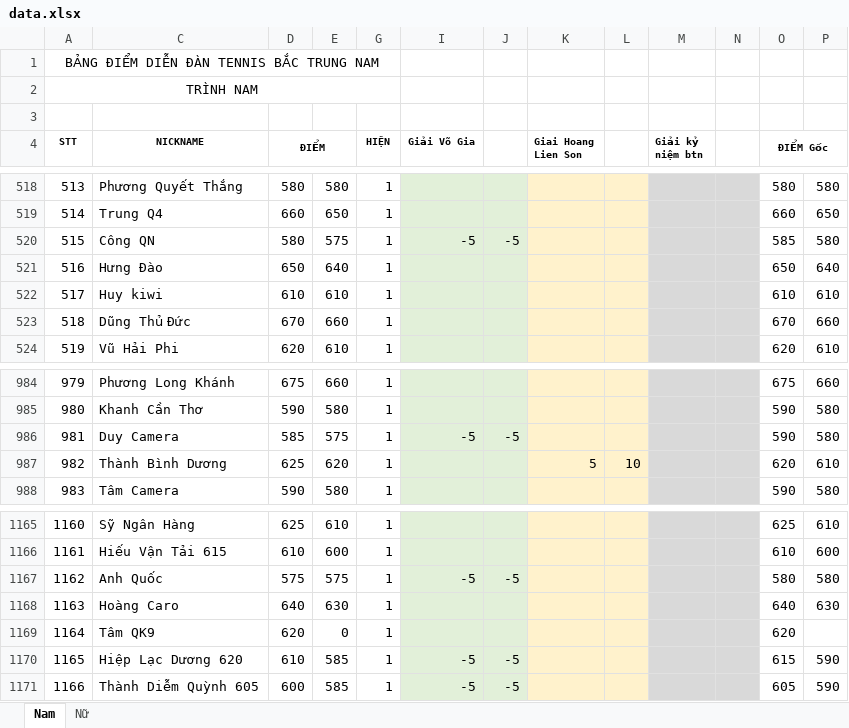
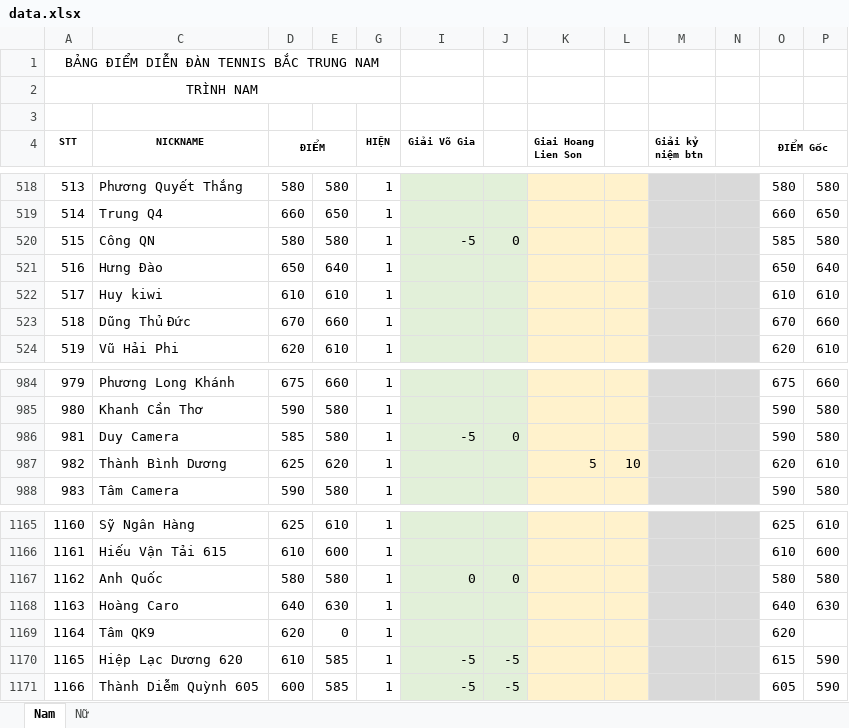
Before and after one commit to dflyapp/tennis-btn, an Excel workbook: scripts/data.xlsx, sheet Nam, drawn as a sheet; only a part is shown, gaps mark what is left out; values as stored, in another font and other column widths than the file's, no borders; conditional formats not drawn; the diff names each change by its address in the sheet, - before the commit and + after, or states it on an @@ line.

```diff
--- a/scripts/data.xlsx (sheet Nam)
+++ b/scripts/data.xlsx (sheet Nam)
-E520: 575
+E520: 580
-J520: -5
+J520: 0
-E986: 575
+E986: 580
-J986: -5
+J986: 0
-D1167 (ĐIỂM): 575
+D1167 (ĐIỂM): 580
-E1167: 575
+E1167: 580
-I1167 (Giải Võ Gia): -5
+I1167 (Giải Võ Gia): 0
-J1167: -5
+J1167: 0
```
Also changed, not shown: 1 other file.
